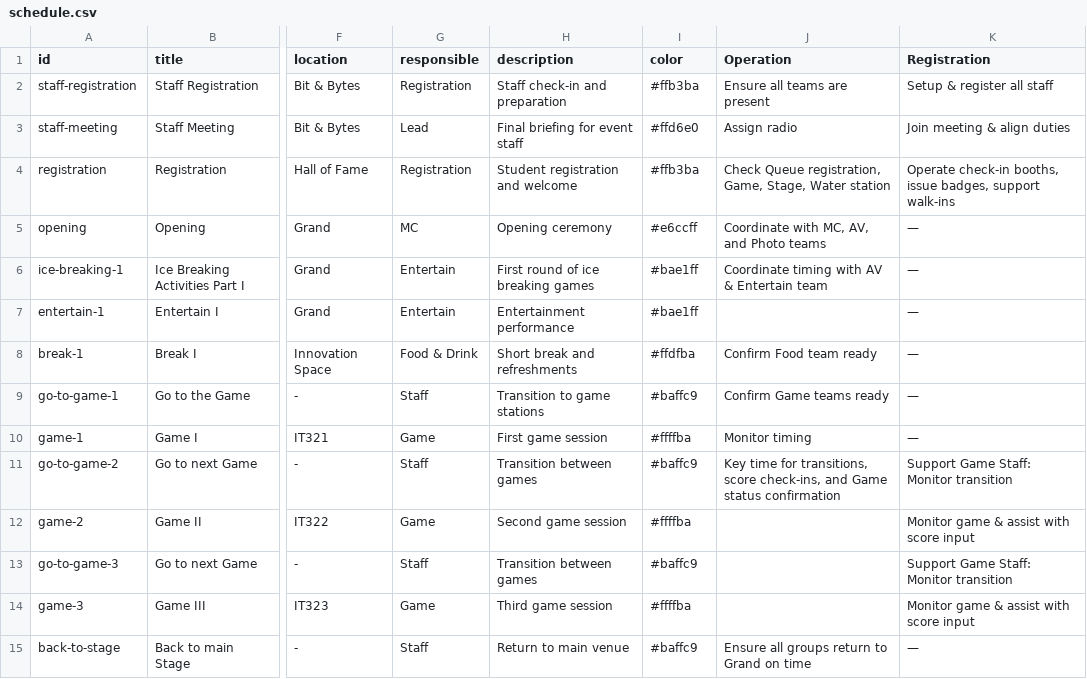
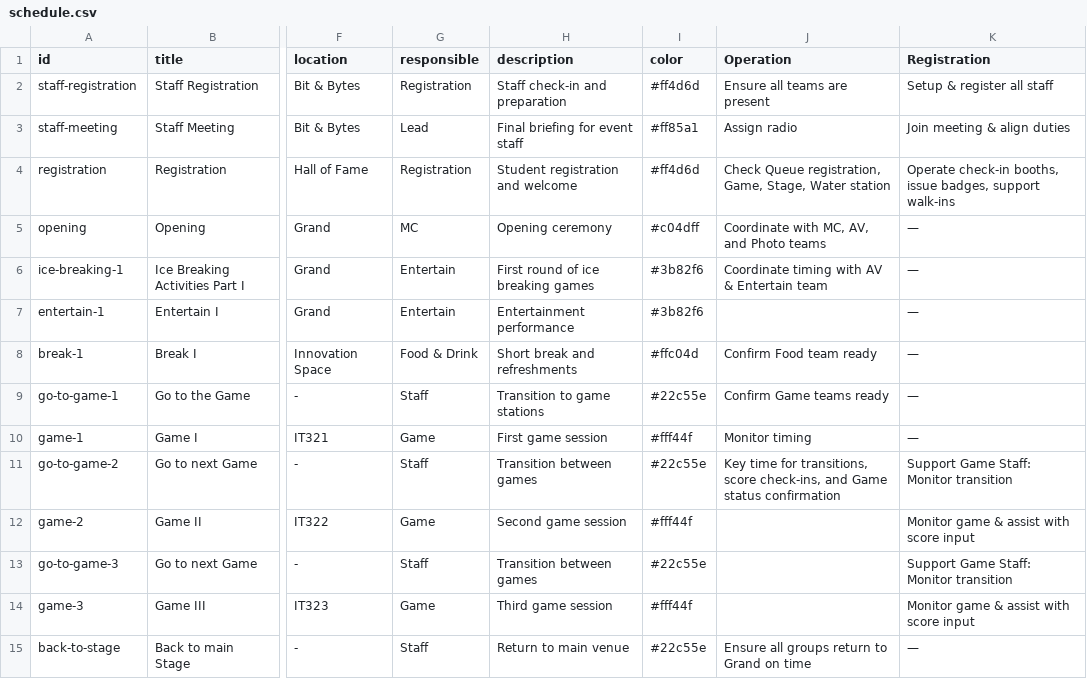
Before and after one commit to ChokunKiMINoTo/welcome-freshy-2025, a CSV file: public/data/schedule.csv, drawn as a sheet; only a part is shown, gaps mark what is left out; the diff covers the shown part only; the diff names each change by its address in the sheet, - before the commit and + after, or states it on an @@ line.

Commit message:
[Cursor] Customize Timeline Schedule StatusDot colors from CSV data
✨ Features:
- Modified StatusDot component to use colors from schedule.csv instead of fixed blue
- Added optional color prop to StatusDot component with fallback logic
- Dynamic color display for each event type based on CSV color field
- Enhanced visual categorization with event-specific colors

🎨 Visual Improvements:
- Staff Registration: #ff4d6d (red/pink)
- Ice Breaking Activities: #3b82f6 (blue)
- Games: #fff44f (yellow)
- Food & Drink: #ffc04d (orange)
- Entertainment: #3b82f6 (blue)
- Transitions: #22c55e (green)

🔧 Technical Implementation:
- Enhanced StatusDot component with color?: string prop
- Smart color logic: uses CSV color when provided, falls back to status-based colors
- Updated all StatusDot usages throughout LiveSchedule component
- NOW HAPPENING section uses currentEvent?.color
- UP NEXT section uses nextEvent?.color
- Timeline Schedule uses item.color for each schedule item

🔄 Animation Features Preserved:
- Ongoing events maintain pulse animation with custom colors
- Glow effects now use the custom color instead of fixed orange
- All existing status-based animations preserved

📊 User Experience:
- Better visual hierarchy with color-coded activity types
- Improved information architecture through color categorization
- Enhanced usability for staff to quickly identify event types
- Consistent color scheme across all schedule sections

```diff
--- a/public/data/schedule.csv
+++ b/public/data/schedule.csv
-I2 (color): #ffb3ba
+I2 (color): #ff4d6d
-I3 (color): #ffd6e0
+I3 (color): #ff85a1
-I4 (color): #ffb3ba
+I4 (color): #ff4d6d
-I5 (color): #e6ccff
+I5 (color): #c04dff
-I6:I7 (color): #bae1ff
+I6:I7 (color): #3b82f6
-I8 (color): #ffdfba
+I8 (color): #ffc04d
-I9 (color): #baffc9
+I9 (color): #22c55e
-I10 (color): #ffffba
+I10 (color): #fff44f
-I11 (color): #baffc9
+I11 (color): #22c55e
-I12 (color): #ffffba
+I12 (color): #fff44f
-I13 (color): #baffc9
+I13 (color): #22c55e
-I14 (color): #ffffba
+I14 (color): #fff44f
-I15 (color): #baffc9
+I15 (color): #22c55e
```
Also changed, not shown: 15 edited cells elsewhere in this file, 1 other file.
